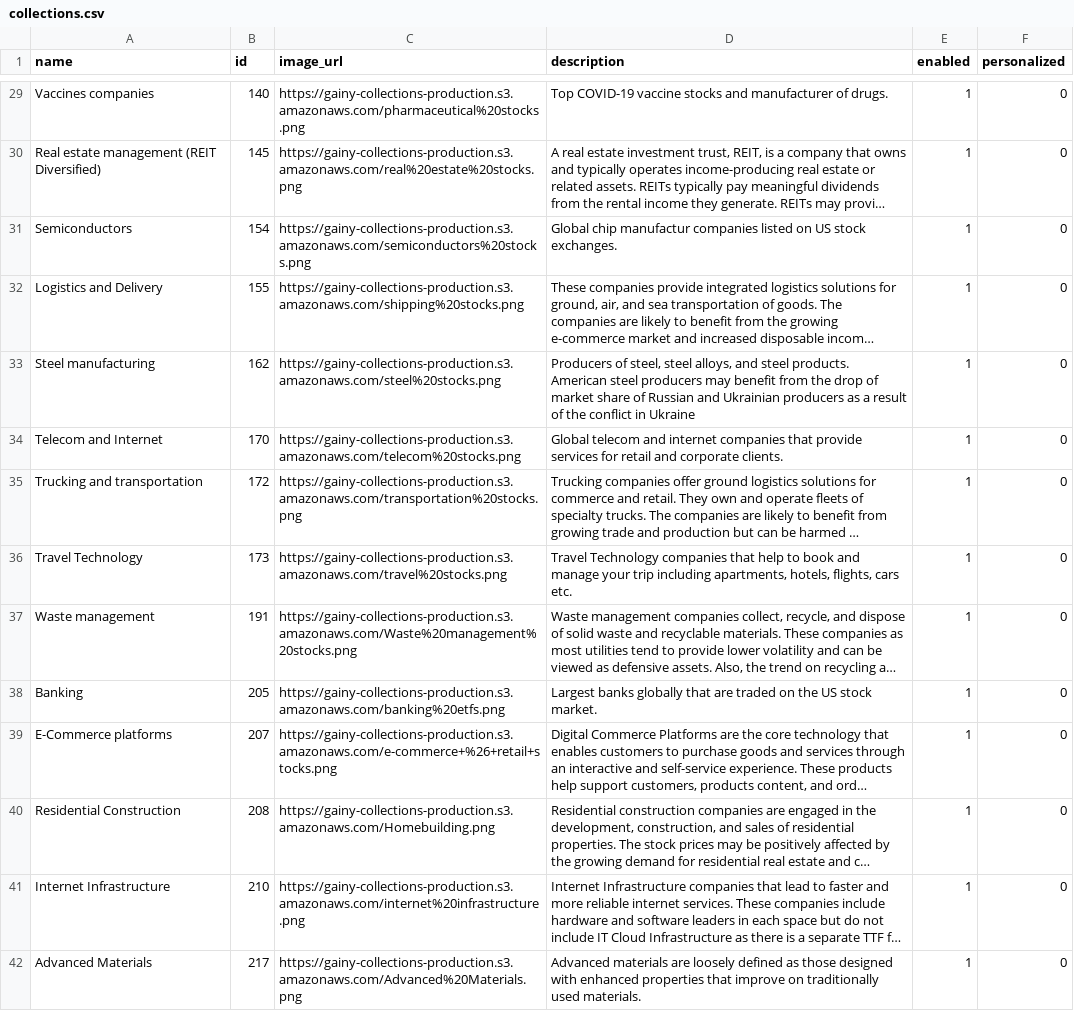
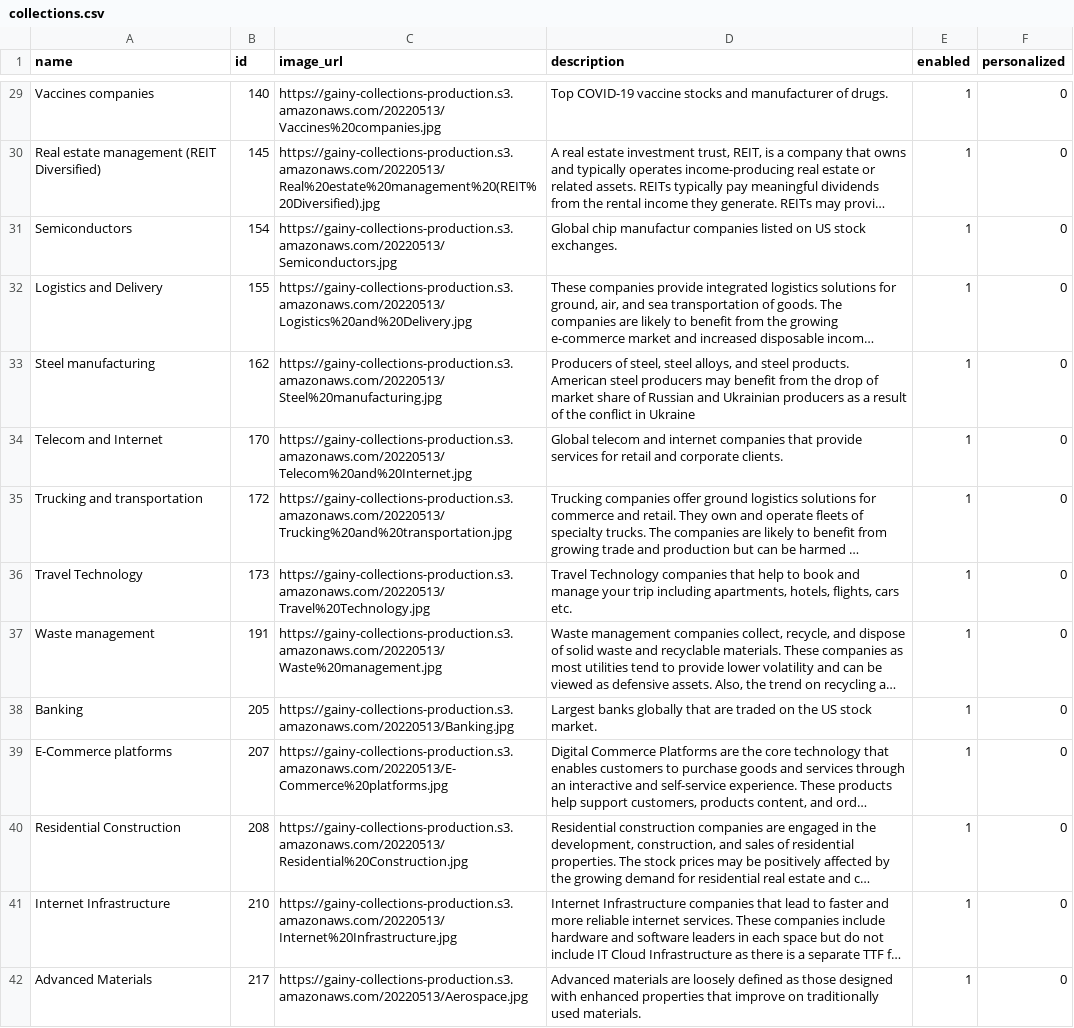
Before and after one commit to gainy-app/gainy, a CSV file: src/meltano/meltano/data/collections.csv, drawn as a sheet; only a part is shown, gaps mark what is left out; long unchanged cells end in …; the diff covers the shown part only; the diff names each change by its address in the sheet, - before the commit and + after, or states it on an @@ line.

Commit message:
New collection images

```diff
--- a/src/meltano/meltano/data/collections.csv
+++ b/src/meltano/meltano/data/collections.csv
-C29 (image_url): https://gainy-collections-production.s3.amazonaws.com/pharmaceutical%20stocks.png
+C29 (image_url): https://gainy-collections-production.s3.amazonaws.com/20220513/Vaccines%20companies.jpg
-C30 (image_url): https://gainy-collections-production.s3.amazonaws.com/real%20estate%20stocks.png
+C30 (image_url): https://gainy-collections-production.s3.amazonaws.com/20220513/Real%20estate%20management%20(REIT%20Diversified).jpg
-C31 (image_url): https://gainy-collections-production.s3.amazonaws.com/semiconductors%20stocks.png
+C31 (image_url): https://gainy-collections-production.s3.amazonaws.com/20220513/Semiconductors.jpg
-C32 (image_url): https://gainy-collections-production.s3.amazonaws.com/shipping%20stocks.png
+C32 (image_url): https://gainy-collections-production.s3.amazonaws.com/20220513/Logistics%20and%20Delivery.jpg
-C33 (image_url): https://gainy-collections-production.s3.amazonaws.com/steel%20stocks.png
+C33 (image_url): https://gainy-collections-production.s3.amazonaws.com/20220513/Steel%20manufacturing.jpg
-C34 (image_url): https://gainy-collections-production.s3.amazonaws.com/telecom%20stocks.png
+C34 (image_url): https://gainy-collections-production.s3.amazonaws.com/20220513/Telecom%20and%20Internet.jpg
-C35 (image_url): https://gainy-collections-production.s3.amazonaws.com/transportation%20stocks.png
+C35 (image_url): https://gainy-collections-production.s3.amazonaws.com/20220513/Trucking%20and%20transportation.jpg
-C36 (image_url): https://gainy-collections-production.s3.amazonaws.com/travel%20stocks.png
+C36 (image_url): https://gainy-collections-production.s3.amazonaws.com/20220513/Travel%20Technology.jpg
-C37 (image_url): https://gainy-collections-production.s3.amazonaws.com/Waste%20management%20stocks.png
+C37 (image_url): https://gainy-collections-production.s3.amazonaws.com/20220513/Waste%20management.jpg
-C38 (image_url): https://gainy-collections-production.s3.amazonaws.com/banking%20etfs.png
+C38 (image_url): https://gainy-collections-production.s3.amazonaws.com/20220513/Banking.jpg
-C39 (image_url): https://gainy-collections-production.s3.amazonaws.com/e-commerce+%26+retail+stocks.png
+C39 (image_url): https://gainy-collections-production.s3.amazonaws.com/20220513/E-Commerce%20platforms.jpg
-C40 (image_url): https://gainy-collections-production.s3.amazonaws.com/Homebuilding.png
+C40 (image_url): https://gainy-collections-production.s3.amazonaws.com/20220513/Residential%20Construction.jpg
-C41 (image_url): https://gainy-collections-production.s3.amazonaws.com/internet%20infrastructure.png
+C41 (image_url): https://gainy-collections-production.s3.amazonaws.com/20220513/Internet%20Infrastructure.jpg
-C42 (image_url): https://gainy-collections-production.s3.amazonaws.com/Advanced%20Materials.png
+C42 (image_url): https://gainy-collections-production.s3.amazonaws.com/20220513/Aerospace.jpg
```
Also changed, not shown: 65 edited cells elsewhere in this file.
